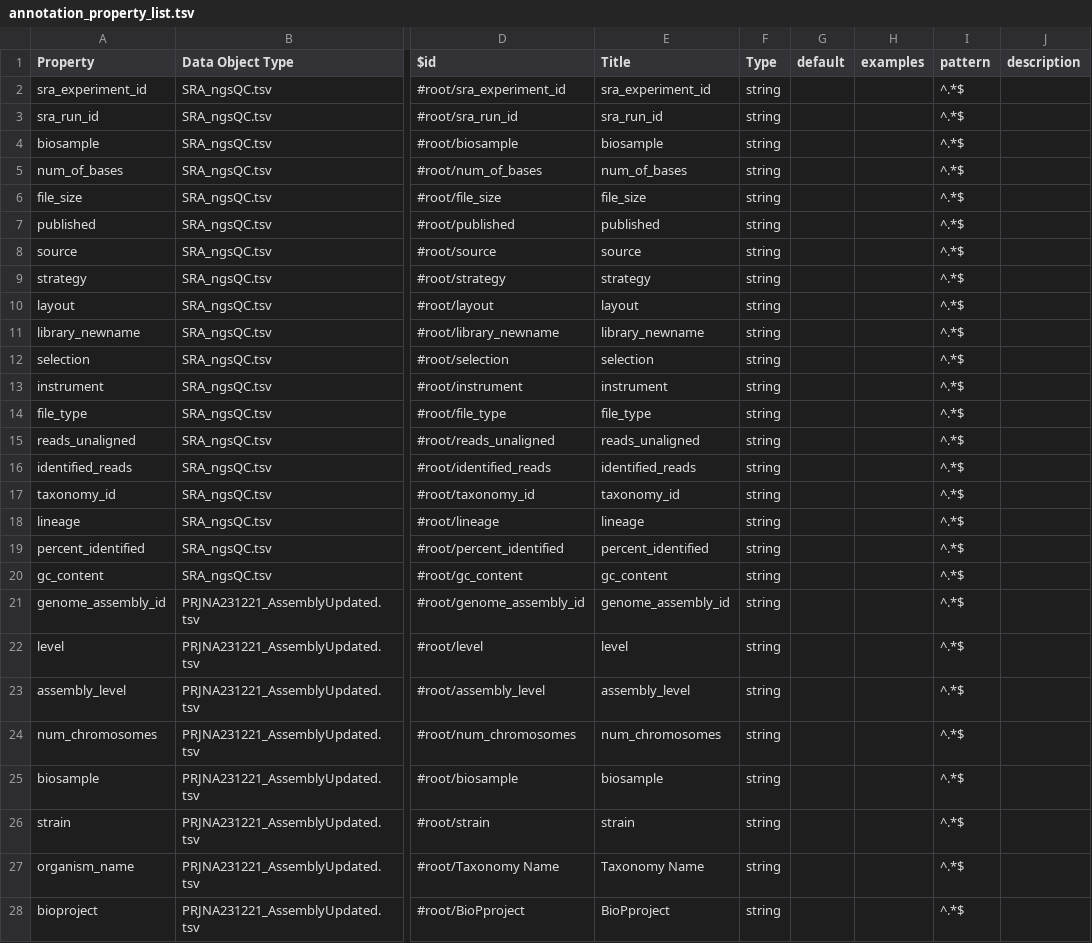
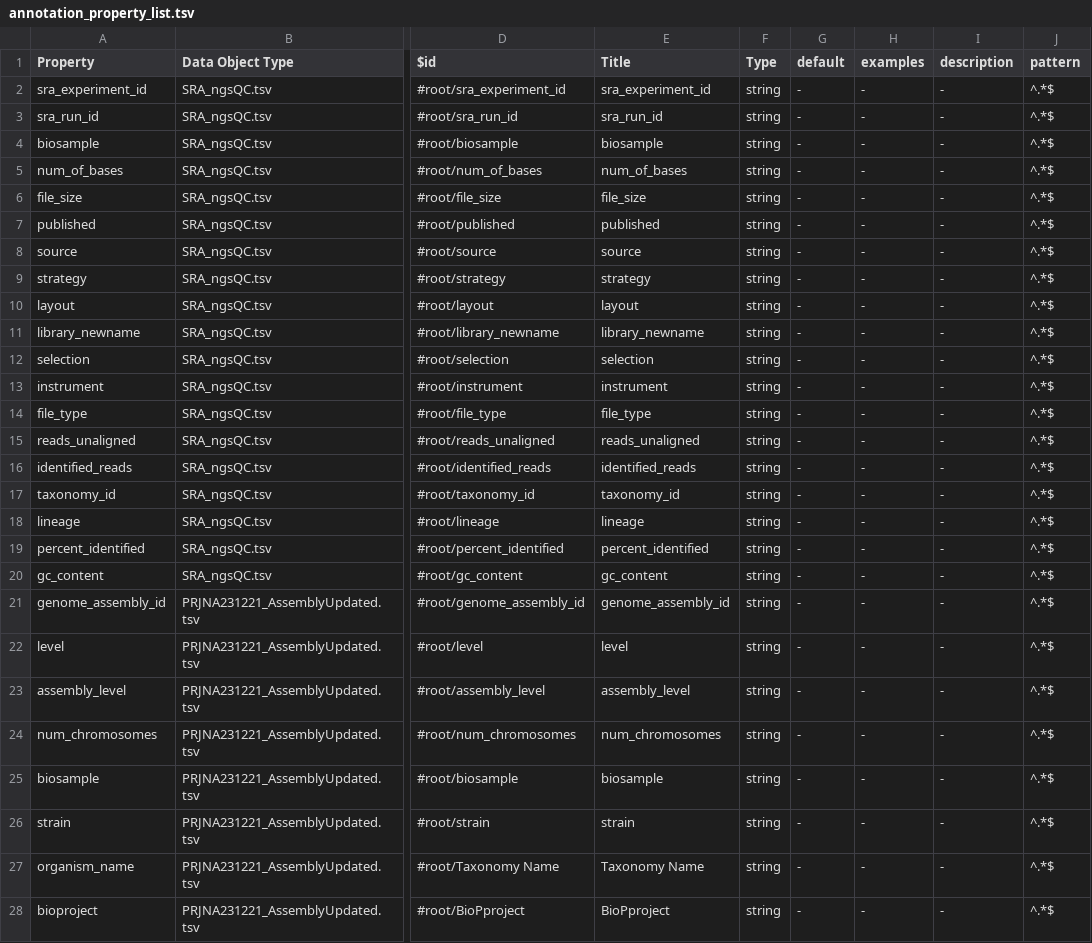
Before and after one commit to FDA-ARGOS/data.argosdb, a TSV file: data_files/annotation_property_list.tsv, drawn as a sheet; only a part is shown, gaps mark what is left out; removed rows and columns are numbered as before the commit, all else as after; the diff covers the shown part only; the diff names each change by its address in the sheet, - before the commit and + after, or states it on an @@ line.

Commit message:
Change blanks to `-` Changes to be committed: 	modified:   data_files/annotation_property_list.tsv 	modified:   data_files/core_property_list.tsv

```diff
--- a/data_files/annotation_property_list.tsv
+++ b/data_files/annotation_property_list.tsv
+column I (description), rows 2-28: all -
-column J (description), empty
-G2:G28 (default): (empty)
+G2:G28 (default): -
-H2:H28 (examples): (empty)
+H2:H28 (examples): -
```
Also changed, not shown: 32 edited cells elsewhere in this file, data_files/core_property_list.tsv.
